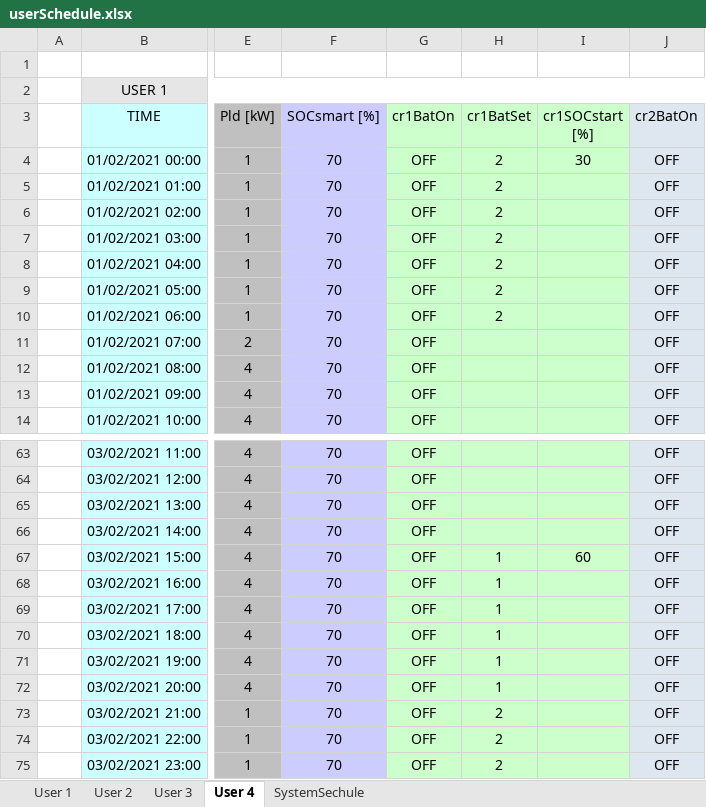
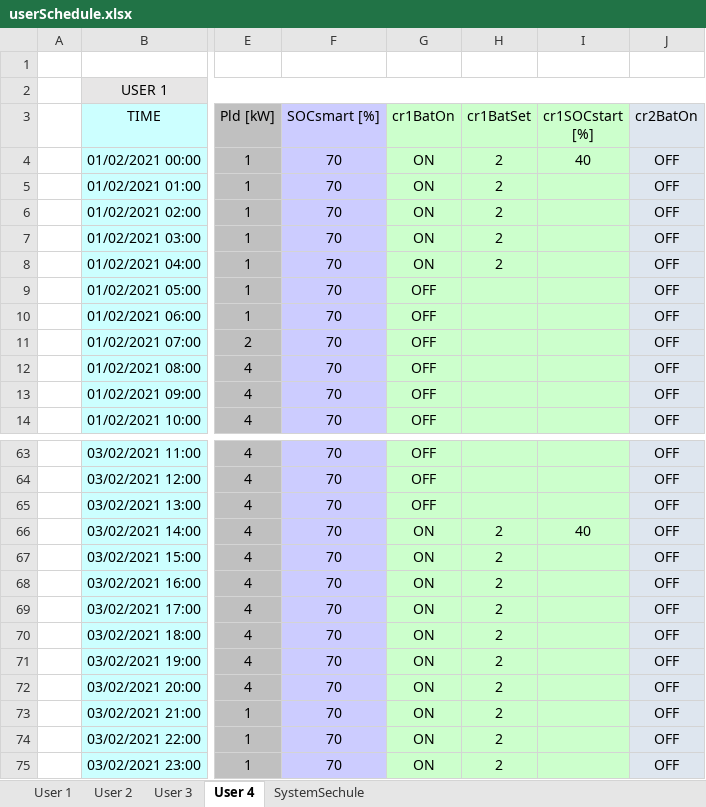
Before and after one commit to mindolink/EthStevec12, an Excel workbook: ImportData/userSchedule.xlsx, sheet User 4, drawn as a sheet; only a part is shown, gaps mark what is left out; values as stored, in another font and other column widths than the file's, no borders; the diff covers the shown part only; the diff names each change by its address in the sheet, - before the commit and + after, or states it on an @@ line.

```diff
--- a/ImportData/userSchedule.xlsx (sheet User 4)
+++ b/ImportData/userSchedule.xlsx (sheet User 4)
-G4:G8 (cr1BatOn): OFF
+G4:G8 (cr1BatOn): ON
-I4 (cr1SOCstart [%]): 30
+I4 (cr1SOCstart [%]): 40
-H9:H10 (cr1BatSet): 2
+H9:H10 (cr1BatSet): (empty)
-G66:G75 (cr1BatOn): OFF
+G66:G75 (cr1BatOn): ON
-H66 (cr1BatSet): (empty)
+H66 (cr1BatSet): 2
-I66 (cr1SOCstart [%]): (empty)
+I66 (cr1SOCstart [%]): 40
-H67:H72 (cr1BatSet): 1
+H67:H72 (cr1BatSet): 2
-I67 (cr1SOCstart [%]): 60
+I67 (cr1SOCstart [%]): (empty)
```
Also changed, not shown: 52 edited cells elsewhere in this sheet, charts or pictures, ImportData/userInfo.xlsx, 4 other files.
